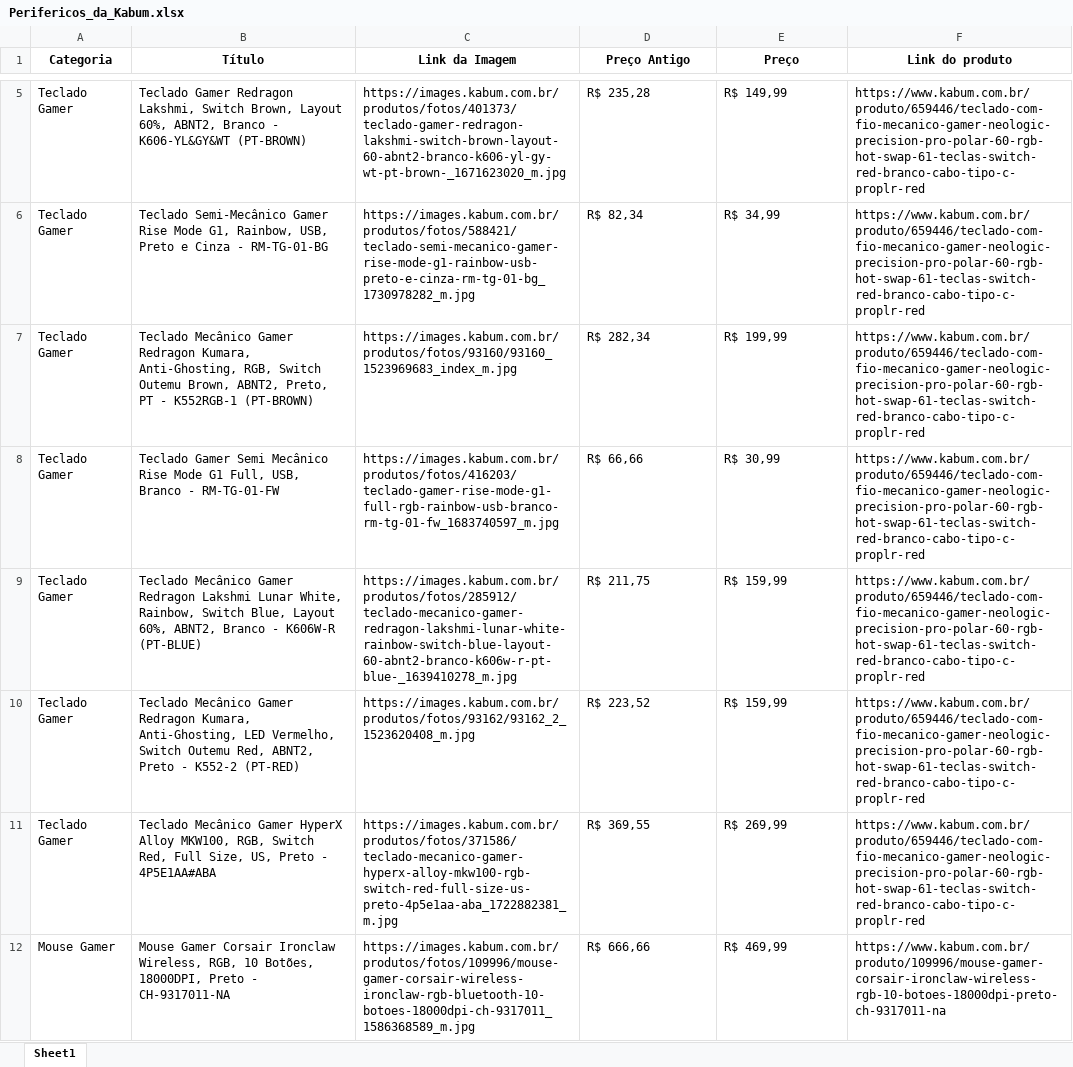
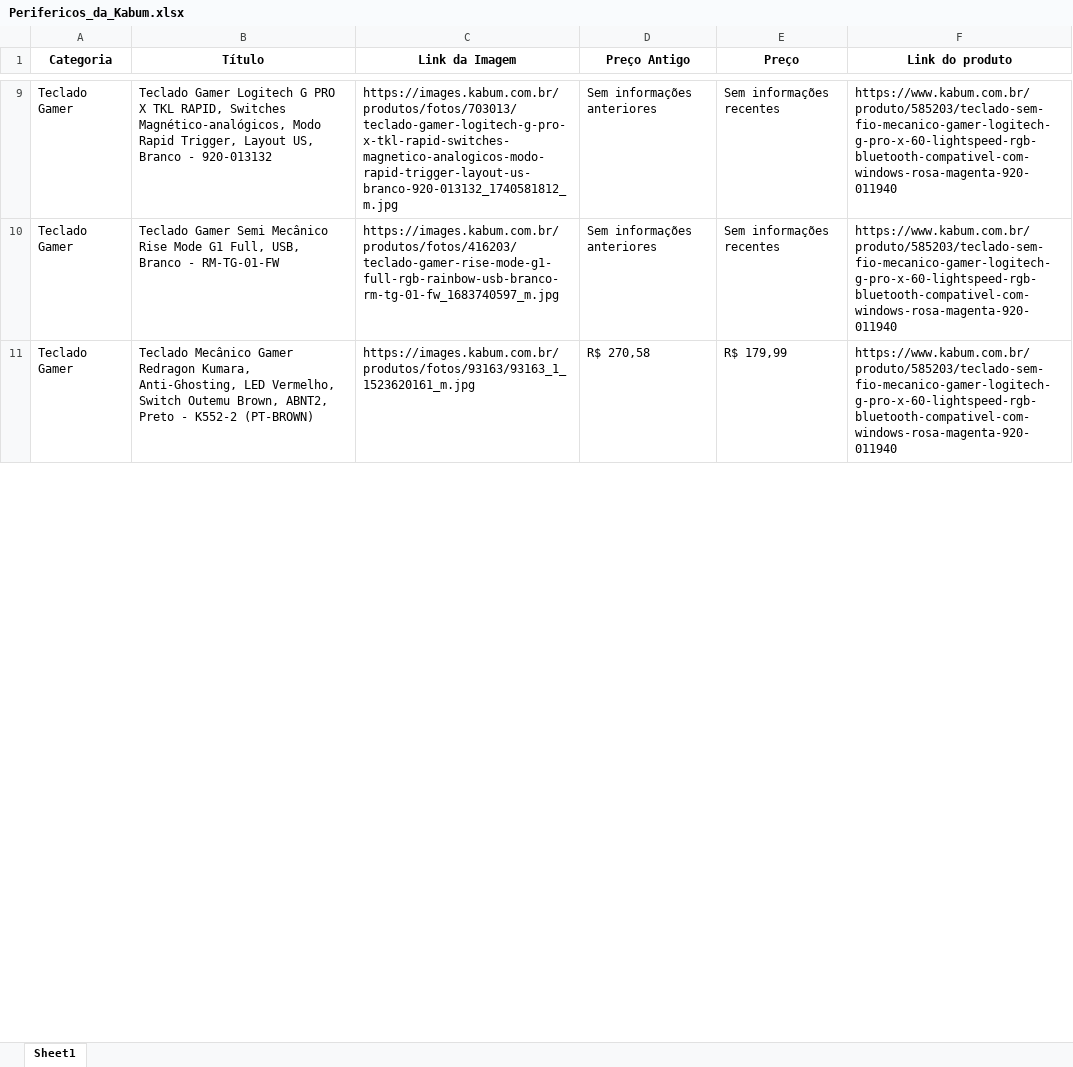
Before and after one commit to devgabriellimaruas/Projetos-GabrielLima, an Excel workbook: Coletor-de-perifericos-Kabum/Perifericos_da_Kabum.xlsx, sheet Sheet1, drawn as a sheet; only a part is shown, gaps mark what is left out; values as stored, in another font and other column widths than the file's, no borders; removed rows and columns are numbered as before the commit, all else as after; the diff covers the shown part only; the diff names each change by its address in the sheet, - before the commit and + after, or states it on an @@ line.

```diff
--- a/Coletor-de-perifericos-Kabum/Perifericos_da_Kabum.xlsx (sheet Sheet1)
+++ b/Coletor-de-perifericos-Kabum/Perifericos_da_Kabum.xlsx (sheet Sheet1)
-row 5: Teclado Gamer | Teclado Gamer Redragon Lakshmi, Switch Brown, Layout 60%, ABNT2, Branco - K606-YL&GY&WT (PT-BROWN) | https://images.kabum.com.br/produtos/fotos/401373/teclado-gamer-redragon-lakshmi-switch-brown-layout-60-abnt2-branco-k606-yl-gy-wt-pt-brown-_1671623020_m.jpg | R$ 235,28 | R$ 149,99 | https://www.kabum.com.br/produto/659446/teclado-com-fio-mecanico-gamer-neologic-precision-pro-polar-60-rgb-hot-swap-61-teclas-switch-red-branco-cabo-tipo-c-proplr-red
-row 6: Teclado Gamer | Teclado Semi-Mecânico Gamer Rise Mode G1, Rainbow, USB, Preto e Cinza - RM-TG-01-BG | https://images.kabum.com.br/produtos/fotos/588421/teclado-semi-mecanico-gamer-rise-mode-g1-rainbow-usb-preto-e-cinza-rm-tg-01-bg_1730978282_m.jpg | R$ 82,34 | R$ 34,99 | https://www.kabum.com.br/produto/659446/teclado-com-fio-mecanico-gamer-neologic-precision-pro-polar-60-rgb-hot-swap-61-teclas-switch-red-branco-cabo-tipo-c-proplr-red
-row 7: Teclado Gamer | Teclado Mecânico Gamer Redragon Kumara, Anti-Ghosting, RGB, Switch Outemu Brown, ABNT2, Preto, PT - K552RGB-1 (PT-BROWN) | https://images.kabum.com.br/produtos/fotos/93160/93160_1523969683_index_m.jpg | R$ 282,34 | R$ 199,99 | https://www.kabum.com.br/produto/659446/teclado-com-fio-mecanico-gamer-neologic-precision-pro-polar-60-rgb-hot-swap-61-teclas-switch-red-branco-cabo-tipo-c-proplr-red
+row 9: Teclado Gamer | Teclado Gamer Logitech G PRO X TKL RAPID, Switches Magnético-analógicos, Modo Rapid Trigger, Layout US, Branco - 920-013132 | https://images.kabum.com.br/produtos/fotos/703013/teclado-gamer-logitech-g-pro-x-tkl-rapid-switches-magnetico-analogicos-modo-rapid-trigger-layout-us-branco-920-013132_1740581812_m.jpg | Sem informações anteriores | Sem informações recentes | https://www.kabum.com.br/produto/585203/teclado-sem-fio-mecanico-gamer-logitech-g-pro-x-60-lightspeed-rgb-bluetooth-compativel-com-windows-rosa-magenta-920-011940
-D10 (Preço Antigo): R$ 66,66
+D10 (Preço Antigo): Sem informações anteriores
-E10 (Preço): R$ 30,99
+E10 (Preço): Sem informações recentes
-F10 (Link do produto): https://www.kabum.com.br/produto/659446/teclado-com-fio-mecanico-gamer-neologic-precision-pro-polar-60-rgb-hot-swap-61-teclas-switch-red-branco-cabo-tipo-c-proplr-red
+F10 (Link do produto): https://www.kabum.com.br/produto/585203/teclado-sem-fio-mecanico-gamer-logitech-g-pro-x-60-lightspeed-rgb-bluetooth-compativel-com-windows-rosa-magenta-920-011940
-row 9: Teclado Gamer | Teclado Mecânico Gamer Redragon Lakshmi Lunar White, Rainbow, Switch Blue, Layout 60%, ABNT2, Branco - K606W-R (PT-BLUE) | https://images.kabum.com.br/produtos/fotos/285912/teclado-mecanico-gamer-redragon-lakshmi-lunar-white-rainbow-switch-blue-layout-60-abnt2-branco-k606w-r-pt-blue-_1639410278_m.jpg | R$ 211,75 | R$ 159,99 | https://www.kabum.com.br/produto/659446/teclado-com-fio-mecanico-gamer-neologic-precision-pro-polar-60-rgb-hot-swap-61-teclas-switch-red-branco-cabo-tipo-c-proplr-red
-B11 (Título): …Switch Outemu Red, ABNT2, Preto - K552-2 (PT-RED)
+B11 (Título): …Switch Outemu Brown, ABNT2, Preto - K552-2 (PT-BROWN)
-C11 (Link da Imagem): https://images.kabum.com.br/produtos/fotos/93162/93162_2_1523620408_m.jpg
+C11 (Link da Imagem): https://images.kabum.com.br/produtos/fotos/93163/93163_1_1523620161_m.jpg
-D11 (Preço Antigo): R$ 223,52
+D11 (Preço Antigo): R$ 270,58
-E11 (Preço): R$ 159,99
+E11 (Preço): R$ 179,99
-F11 (Link do produto): https://www.kabum.com.br/produto/659446/teclado-com-fio-mecanico-gamer-neologic-precision-pro-polar-60-rgb-hot-swap-61-teclas-switch-red-branco-cabo-tipo-c-proplr-red
+F11 (Link do produto): https://www.kabum.com.br/produto/585203/teclado-sem-fio-mecanico-gamer-logitech-g-pro-x-60-lightspeed-rgb-bluetooth-compativel-com-windows-rosa-magenta-920-011940
-row 11: Teclado Gamer | Teclado Mecânico Gamer HyperX Alloy MKW100, RGB, Switch Red, Full Size, US, Preto - 4P5E1AA#ABA | https://images.kabum.com.br/produtos/fotos/371586/teclado-mecanico-gamer-hyperx-alloy-mkw100-rgb-switch-red-full-size-us-preto-4p5e1aa-aba_1722882381_m.jpg | R$ 369,55 | R$ 269,99 | https://www.kabum.com.br/produto/659446/teclado-com-fio-mecanico-gamer-neologic-precision-pro-polar-60-rgb-hot-swap-61-teclas-switch-red-branco-cabo-tipo-c-proplr-red
-row 12: Mouse Gamer | Mouse Gamer Corsair Ironclaw Wireless, RGB, 10 Botões, 18000DPI, Preto - CH-9317011-NA | https://images.kabum.com.br/produtos/fotos/109996/mouse-gamer-corsair-wireless-ironclaw-rgb-bluetooth-10-botoes-18000dpi-ch-9317011_1586368589_m.jpg | R$ 666,66 | R$ 469,99 | https://www.kabum.com.br/produto/109996/mouse-gamer-corsair-ironclaw-wireless-rgb-10-botoes-18000dpi-preto-ch-9317011-na
```
Also changed, not shown: 22 added rows, 17 removed rows and 89 edited cells elsewhere in this sheet, 8 other files.
